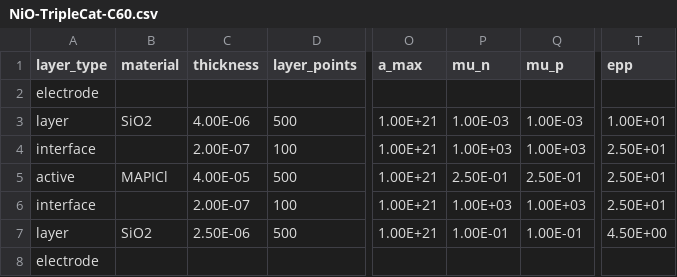
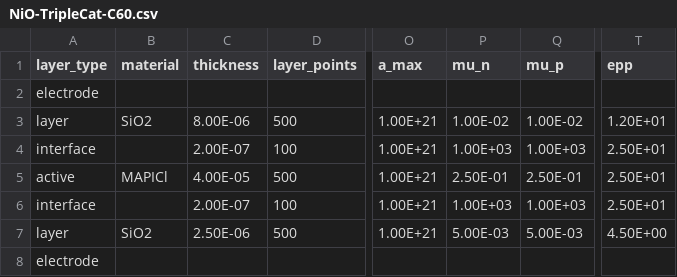
Before and after one commit to lucy-hart/Driftfusion, a CSV file: Input_files/NiO-TripleCat-C60.csv, drawn as a sheet; only a part is shown, gaps mark what is left out; the diff names each change by its address in the sheet, - before the commit and + after, or states it on an @@ line.

```diff
--- a/Input_files/NiO-TripleCat-C60.csv
+++ b/Input_files/NiO-TripleCat-C60.csv
-C3 (thickness): 4.00E-06
+C3 (thickness): 8.00E-06
-P3 (mu_n): 1.00E-03
+P3 (mu_n): 1.00E-02
-Q3 (mu_p): 1.00E-03
+Q3 (mu_p): 1.00E-02
-T3 (epp): 1.00E+01
+T3 (epp): 1.20E+01
-P7 (mu_n): 1.00E-01
+P7 (mu_n): 5.00E-03
-Q7 (mu_p): 1.00E-01
+Q7 (mu_p): 5.00E-03
```
Also changed, not shown: Input_files/EnergyOffsetSweepParameters_v5_doped.csv, Input_files/TiO2_MAPI_Spiro_TestSaP_PaperParams.csv, 14 other files.
